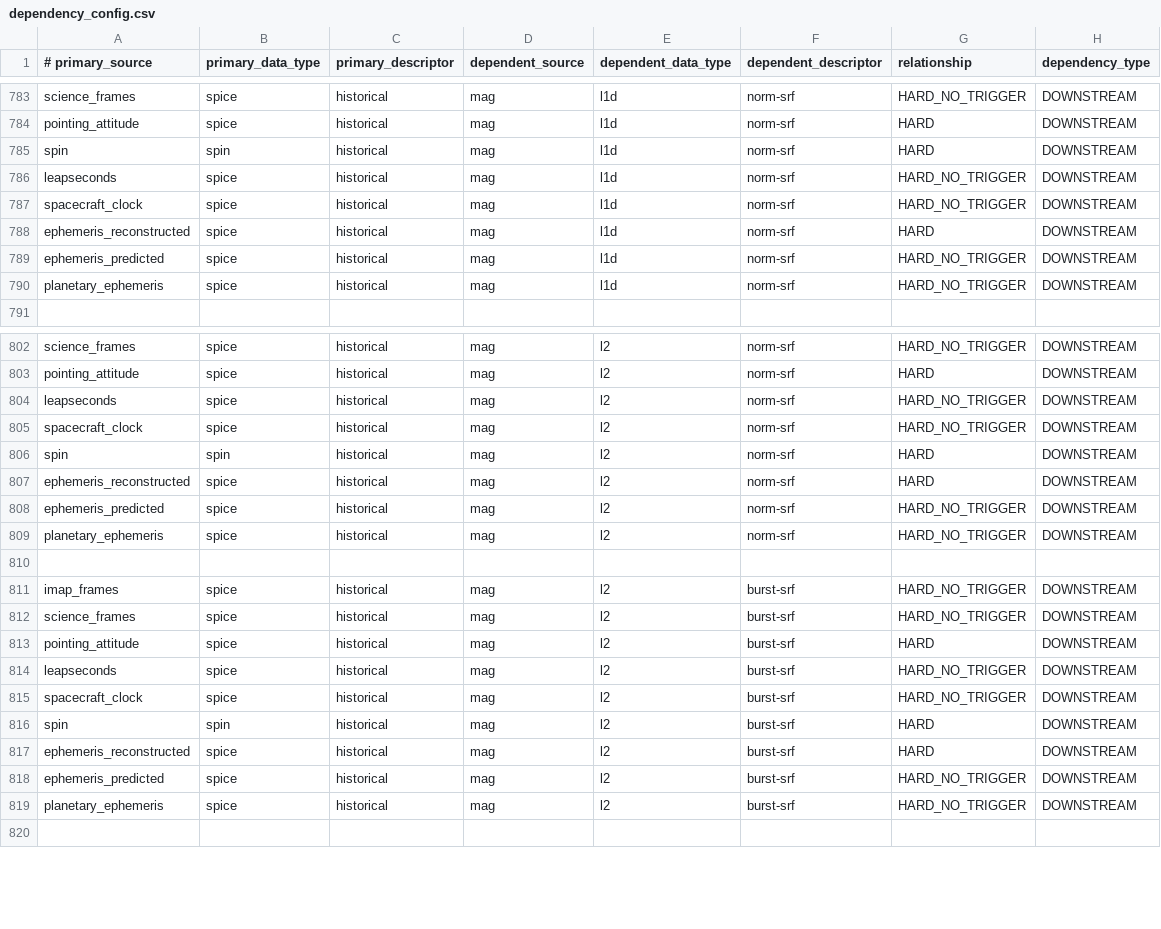
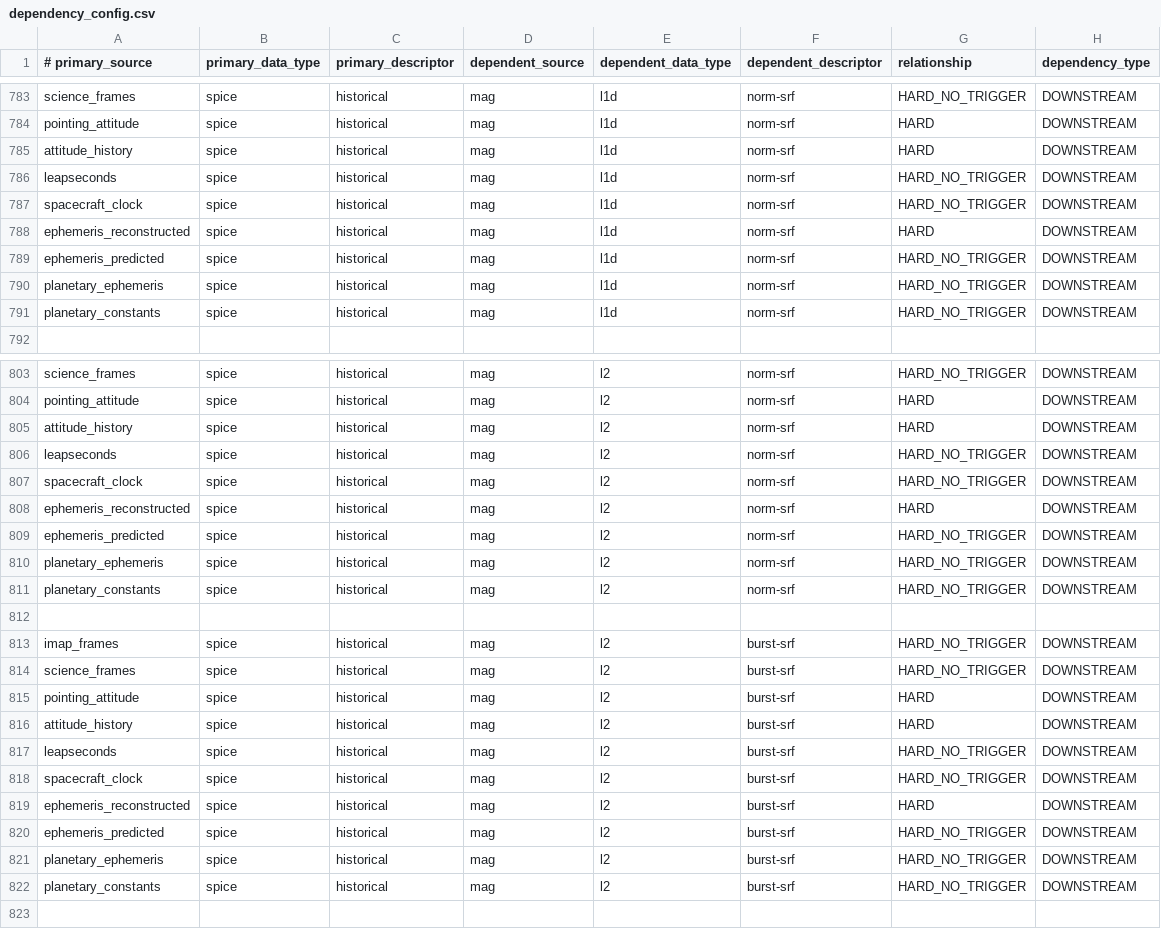
Before and after one commit to IMAP-Science-Operations-Center/sds-data-manager, a CSV file: sds_data_manager/lambda_code/SDSCode/pipeline_lambdas/dependency_config.csv, drawn as a sheet; only a part is shown, gaps mark what is left out.

Commit message:
Adding attitude history, removing spin

```diff
--- a/sds_data_manager/lambda_code/SDSCode/pipeline_lambdas/dependency_config.csv
+++ b/sds_data_manager/lambda_code/SDSCode/pipeline_lambdas/dependency_config.csv
@@ -784,3 +784,3 @@ science_frames, spice, historical, mag, l1d, norm-srf, HARD_NO_TRIGGER, DOWNSTRE
 pointing_attitude, spice, historical, mag, l1d, norm-srf, HARD, DOWNSTREAM
-spin, spin, historical, mag, l1d, norm-srf, HARD, DOWNSTREAM
+attitude_history, spice, historical, mag, l1d, norm-srf, HARD, DOWNSTREAM
 leapseconds, spice, historical, mag, l1d, norm-srf, HARD_NO_TRIGGER, DOWNSTREAM
@@ -790,2 +790,3 @@ ephemeris_predicted, spice, historical, mag, l1d, norm-srf, HARD_NO_TRIGGER, DOW
 planetary_ephemeris, spice, historical, mag, l1d, norm-srf, HARD_NO_TRIGGER, DOWNSTREAM
+planetary_constants, spice, historical, mag, l1d, norm-srf, HARD_NO_TRIGGER, DOWNSTREAM
 
@@ -803,5 +804,5 @@ science_frames, spice, historical, mag, l2, norm-srf, HARD_NO_TRIGGER, DOWNSTREA
 pointing_attitude, spice, historical, mag, l2, norm-srf, HARD, DOWNSTREAM
+attitude_history, spice, historical, mag, l2, norm-srf, HARD, DOWNSTREAM
 leapseconds, spice, historical, mag, l2, norm-srf, HARD_NO_TRIGGER, DOWNSTREAM
 spacecraft_clock, spice, historical, mag, l2, norm-srf, HARD_NO_TRIGGER, DOWNSTREAM
-spin, spin, historical, mag, l2, norm-srf, HARD, DOWNSTREAM
 ephemeris_reconstructed, spice, historical, mag, l2, norm-srf, HARD, DOWNSTREAM
@@ -809,2 +810,3 @@ ephemeris_predicted, spice, historical, mag, l2, norm-srf, HARD_NO_TRIGGER, DOWN
 planetary_ephemeris, spice, historical, mag, l2, norm-srf, HARD_NO_TRIGGER, DOWNSTREAM
+planetary_constants, spice, historical, mag, l2, norm-srf, HARD_NO_TRIGGER, DOWNSTREAM
 
@@ -813,5 +815,5 @@ science_frames, spice, historical, mag, l2, burst-srf, HARD_NO_TRIGGER, DOWNSTRE
 pointing_attitude, spice, historical, mag, l2, burst-srf, HARD, DOWNSTREAM
+attitude_history, spice, historical, mag, l2, burst-srf, HARD, DOWNSTREAM
 leapseconds, spice, historical, mag, l2, burst-srf, HARD_NO_TRIGGER, DOWNSTREAM
 spacecraft_clock, spice, historical, mag, l2, burst-srf, HARD_NO_TRIGGER, DOWNSTREAM
-spin, spin, historical, mag, l2, burst-srf, HARD, DOWNSTREAM
 ephemeris_reconstructed, spice, historical, mag, l2, burst-srf, HARD, DOWNSTREAM
@@ -819,2 +821,3 @@ ephemeris_predicted, spice, historical, mag, l2, burst-srf, HARD_NO_TRIGGER, DOW
 planetary_ephemeris, spice, historical, mag, l2, burst-srf, HARD_NO_TRIGGER, DOWNSTREAM
+planetary_constants, spice, historical, mag, l2, burst-srf, HARD_NO_TRIGGER, DOWNSTREAM
 
```
